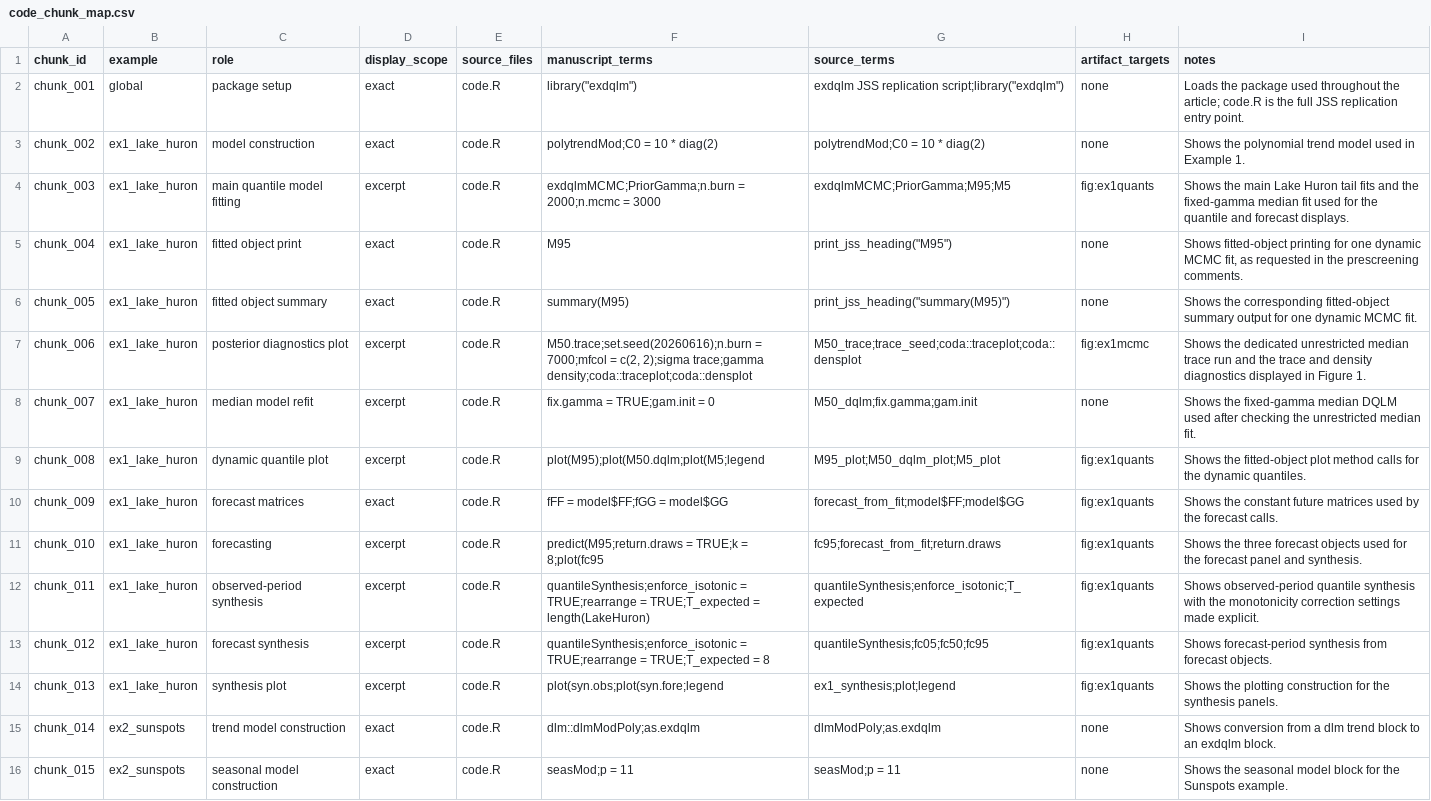
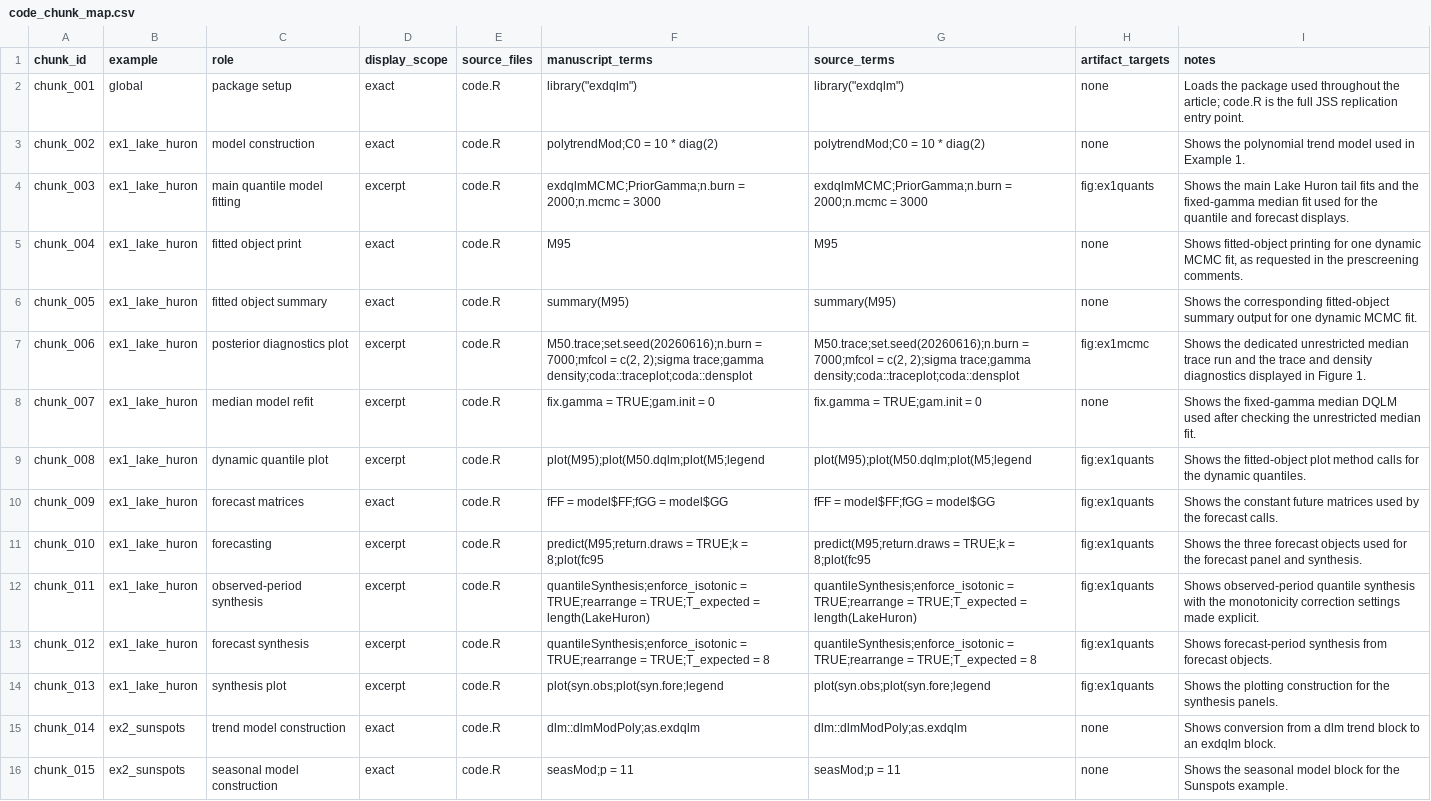
Before and after one commit to AntonioAPDL/exdqlm---Article, a CSV file: analysis/manuscript/code_chunk_map.csv, drawn as a sheet; only a part is shown; the diff covers the shown part only; the diff names each change by its address in the sheet, - before the commit and + after, or states it on an @@ line.

Commit message:
Align manuscript audit tests with final JSS script

```diff
--- a/analysis/manuscript/code_chunk_map.csv
+++ b/analysis/manuscript/code_chunk_map.csv
-G2 (source_terms): exdqlm JSS replication script;library("exdqlm")
+G2 (source_terms): library("exdqlm")
-G4 (source_terms): exdqlmMCMC;PriorGamma;M95;M5
+G4 (source_terms): exdqlmMCMC;PriorGamma;n.burn = 2000;n.mcmc = 3000
-G5 (source_terms): print_jss_heading("M95")
+G5 (source_terms): M95
-G6 (source_terms): print_jss_heading("summary(M95)")
+G6 (source_terms): summary(M95)
-G7 (source_terms): M50_trace;trace_seed;coda::traceplot;coda::densplot
+G7 (source_terms): M50.trace;set.seed(20260616);n.burn = 7000;mfcol = c(2, 2);sigma trace;gamma density;coda::traceplot;coda::densplot
-G8 (source_terms): M50_dqlm;fix.gamma;gam.init
+G8 (source_terms): fix.gamma = TRUE;gam.init = 0
-G9 (source_terms): M95_plot;M50_dqlm_plot;M5_plot
+G9 (source_terms): plot(M95);plot(M50.dqlm;plot(M5;legend
-G10 (source_terms): forecast_from_fit;model$FF;model$GG
+G10 (source_terms): fFF = model$FF;fGG = model$GG
-G11 (source_terms): fc95;forecast_from_fit;return.draws
+G11 (source_terms): predict(M95;return.draws = TRUE;k = 8;plot(fc95
-G12 (source_terms): quantileSynthesis;enforce_isotonic;T_expected
+G12 (source_terms): quantileSynthesis;enforce_isotonic = TRUE;rearrange = TRUE;T_expected = length(LakeHuron)
-G13 (source_terms): quantileSynthesis;fc05;fc50;fc95
+G13 (source_terms): quantileSynthesis;enforce_isotonic = TRUE;rearrange = TRUE;T_expected = 8
-G14 (source_terms): ex1_synthesis;plot;legend
+G14 (source_terms): plot(syn.obs;plot(syn.fore;legend
-G15 (source_terms): dlmModPoly;as.exdqlm
+G15 (source_terms): dlm::dlmModPoly;as.exdqlm
```
Also changed, not shown: 26 edited cells elsewhere in this file, 2 other files.
